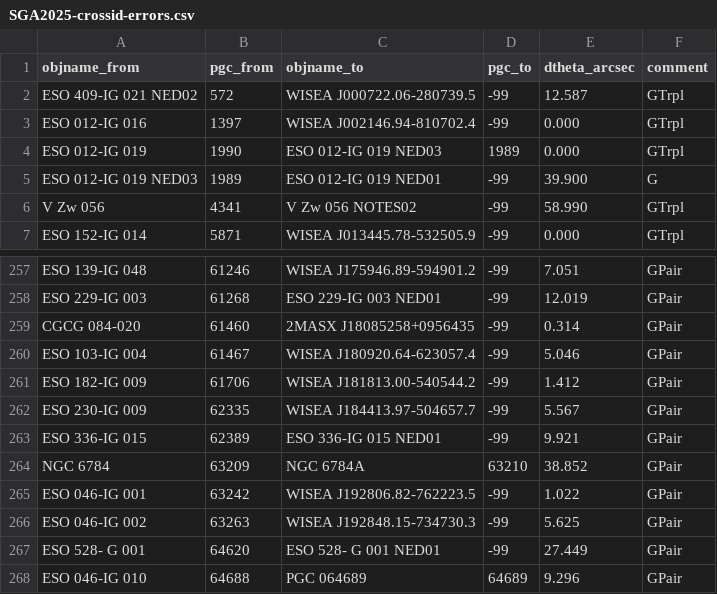
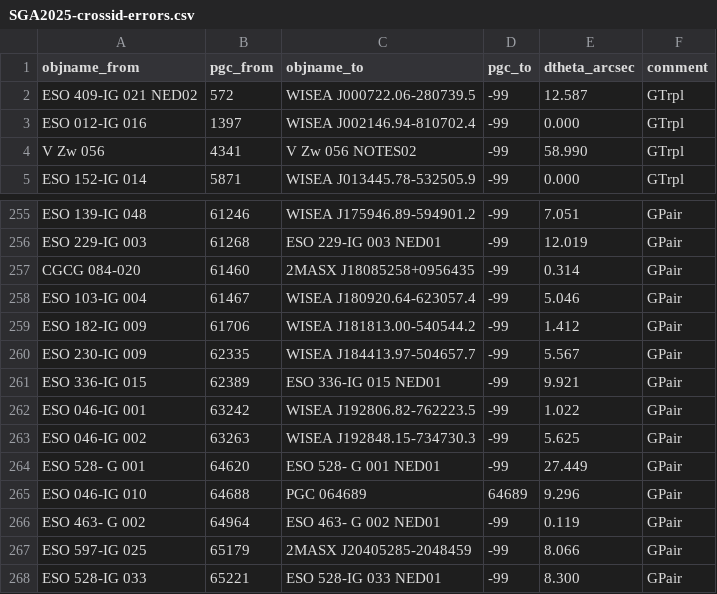
Before and after one commit to moustakas/SGA, a CSV file: py/SGA/data/SGA2025/SGA2025-crossid-errors.csv, drawn as a sheet; only a part is shown, gaps mark what is left out; the shorter side is filled out with more unchanged rows.

```diff
--- a/py/SGA/data/SGA2025/SGA2025-crossid-errors.csv
+++ b/py/SGA/data/SGA2025/SGA2025-crossid-errors.csv
@@ -3,4 +3,2 @@ ESO 409-IG 021 NED02,572,WISEA J000722.06-280739.5,-99,12.587,GTrpl
 ESO 012-IG 016,1397,WISEA J002146.94-810702.4,-99,0.000,GTrpl
-ESO 012-IG 019,1990,ESO 012-IG 019 NED03,1989,0.000,GTrpl
-ESO 012-IG 019 NED03,1989,ESO 012-IG 019 NED01,-99,39.900,G
 V Zw 056,4341,V Zw 056 NOTES02,-99,58.990,GTrpl
@@ -263,3 +261,2 @@ ESO 230-IG 009,62335,WISEA J184413.97-504657.7,-99,5.567,GPair
 ESO 336-IG 015,62389,ESO 336-IG 015 NED01,-99,9.921,GPair
-NGC 6784,63209,NGC 6784A,63210,38.852,GPair
 ESO 046-IG 001,63242,WISEA J192806.82-762223.5,-99,1.022,GPair
```
Also changed, not shown: py/SGA/data/SGA2025/SGA2025-vi-properties.csv, py/SGA/data/SGA2025/custom-external_v1.0.csv, 4 other files.
